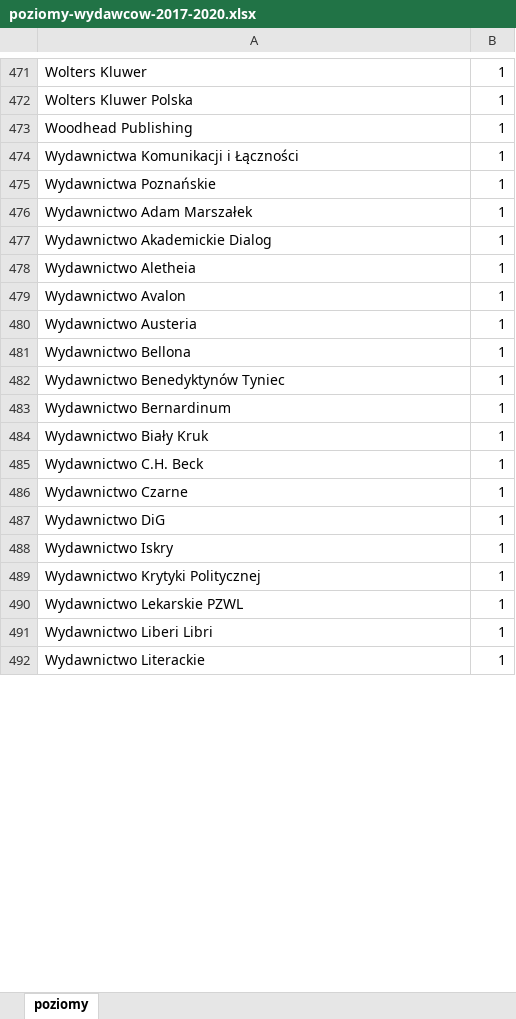
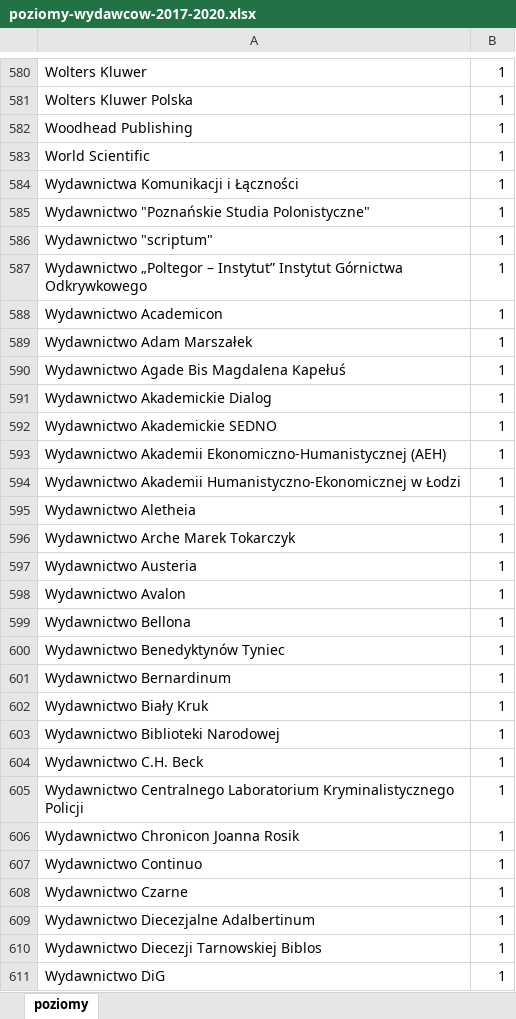
Before and after one commit to iplweb/bpp-assets, an Excel workbook: poziomy-wydawcow-2017-2020.xlsx, sheet poziomy, drawn as a sheet; only a part is shown, gaps mark what is left out; the shorter side is filled out with more unchanged rows; values as stored, in another font and other column widths than the file's, no cell formats; addresses are those after the commit; the diff covers the shown part only; the diff names each change by its address in the sheet, - before the commit and + after, or states it on an @@ line.

Commit message:
Nowe poziomy wydawcow

```diff
--- a/poziomy-wydawcow-2017-2020.xlsx (sheet poziomy)
+++ b/poziomy-wydawcow-2017-2020.xlsx (sheet poziomy)
+row 583: World Scientific | 1
+row 585: Wydawnictwo "Poznańskie Studia Polonistyczne" | 1
+row 586: Wydawnictwo "scriptum" | 1
+row 587: Wydawnictwo „Poltegor – Instytut” Instytut Górnictwa Odkrywkowego | 1
-A588: Wydawnictwa Poznańskie
+A588: Wydawnictwo Academicon
+row 590: Wydawnictwo Agade Bis Magdalena Kapełuś | 1
+row 592: Wydawnictwo Akademickie SEDNO | 1
+row 593: Wydawnictwo Akademii Ekonomiczno-Humanistycznej (AEH) | 1
+row 594: Wydawnictwo Akademii Humanistyczno-Ekonomicznej w Łodzi | 1
+row 596: Wydawnictwo Arche Marek Tokarczyk | 1
@@ row 480 moved to row 597: Wydawnictwo Austeria @@
+row 603: Wydawnictwo Biblioteki Narodowej | 1
+row 605: Wydawnictwo Centralnego Laboratorium Kryminalistycznego Policji | 1
+row 606: Wydawnictwo Chronicon Joanna Rosik | 1
+row 607: Wydawnictwo Continuo | 1
+row 609: Wydawnictwo Diecezjalne Adalbertinum | 1
+row 610: Wydawnictwo Diecezji Tarnowskiej Biblos | 1
```
Also changed, not shown: 164 added rows, 2 removed rows, 3 moved rows and 41 edited cells elsewhere in this sheet, cell formats.
